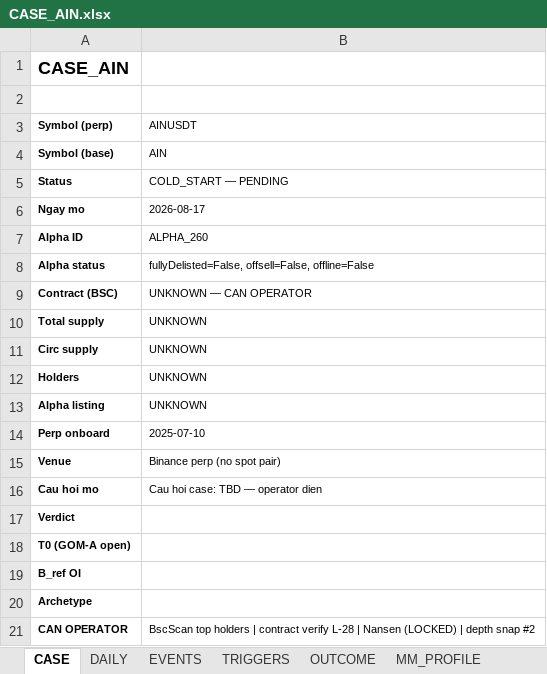
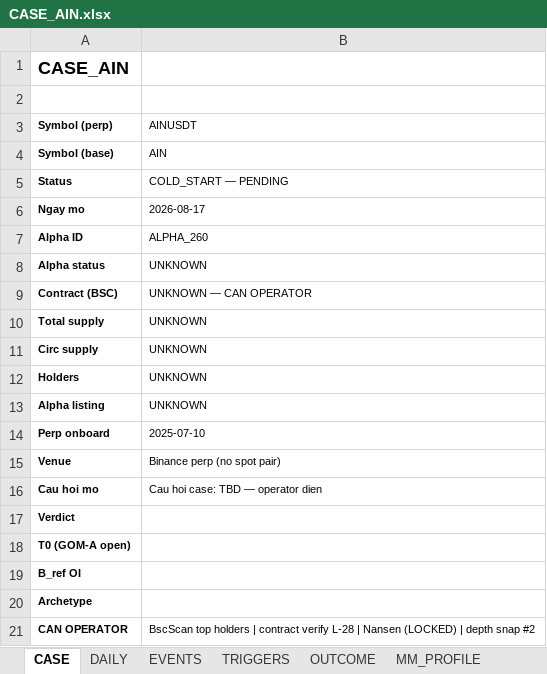
Before and after one commit to Tienbui228/whale_data, an Excel workbook: docs/case_files/CASE_AIN.xlsx, sheet CASE, drawn as a sheet; values as stored, in another font and other column widths than the file's, no borders; the diff names each change by its address in the sheet, - before the commit and + after, or states it on an @@ line.

```diff
--- a/docs/case_files/CASE_AIN.xlsx (sheet CASE)
+++ b/docs/case_files/CASE_AIN.xlsx (sheet CASE)
-B8 (AINUSDT): fullyDelisted=False, offsell=False, offline=False
+B8 (AINUSDT): UNKNOWN
```
Also changed, not shown: sheet DAILY, docs/case_files/CASE_INDEX.xlsx, 18 other files.
